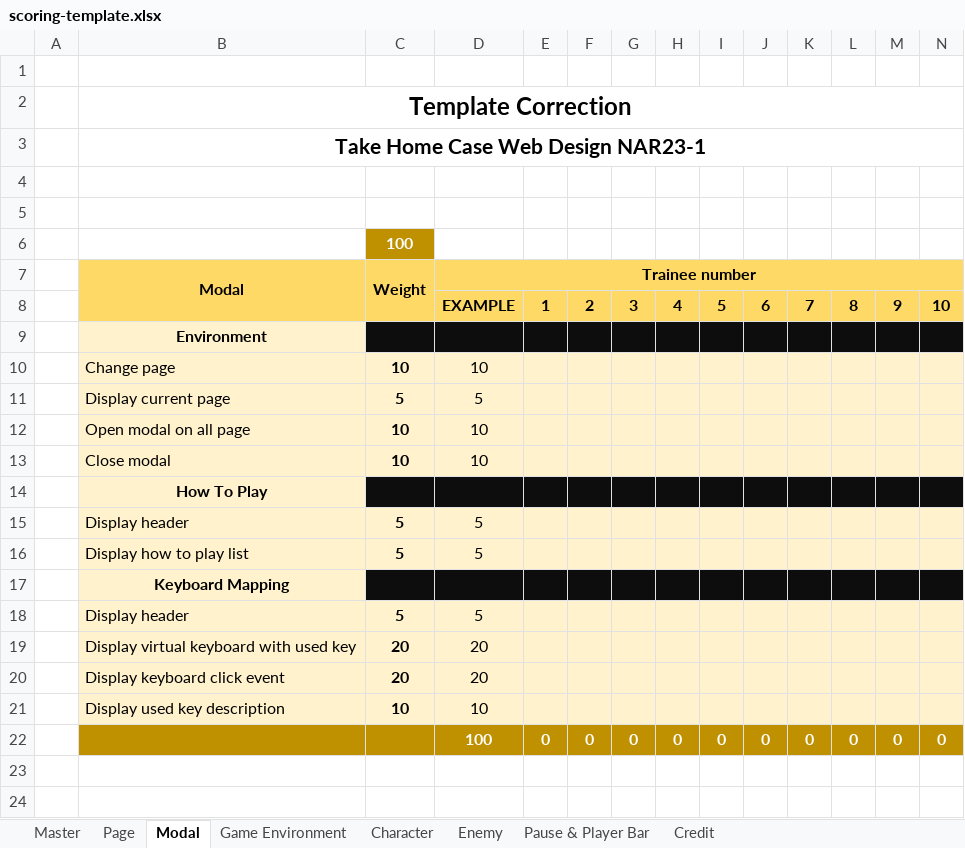
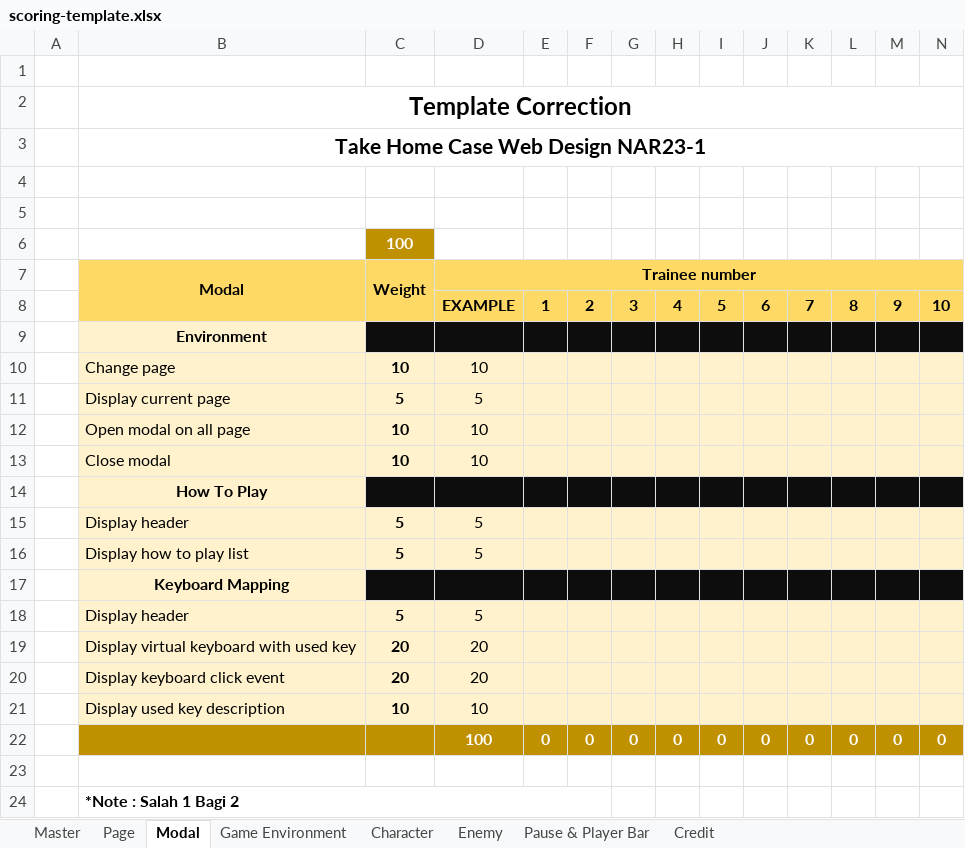
Before and after one commit to TinTinWinata/hollow-knight-js, an Excel workbook: scoring-template.xlsx, sheet Modal, drawn as a sheet; only a part is shown; values as stored, in another font and other column widths than the file's, no borders; rows hold the shown columns only; the diff names each change by its address in the sheet, - before the commit and + after, or states it on an @@ line.

```diff
--- a/scoring-template.xlsx (sheet Modal)
+++ b/scoring-template.xlsx (sheet Modal)
+row 23: (empty)
+row 24:  | *Note : Salah 1 Bagi 2
```
Also changed, not shown: sheet Game Environment, sheet Pause & Player Bar, sheet Character, sheet Credit, sheet Page, sheet Master, 1 more sheet, formulas that keep their value, 17 other files.
